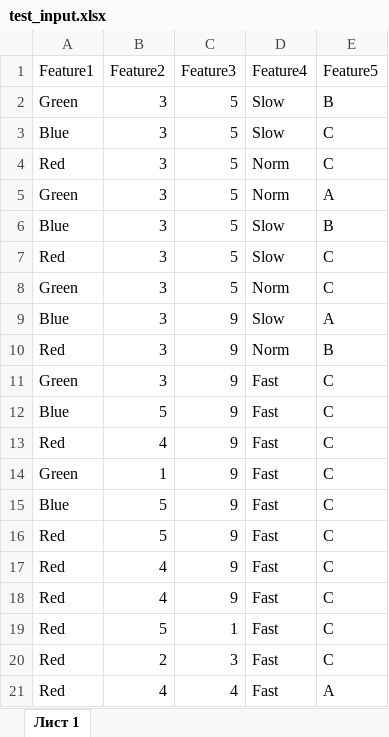
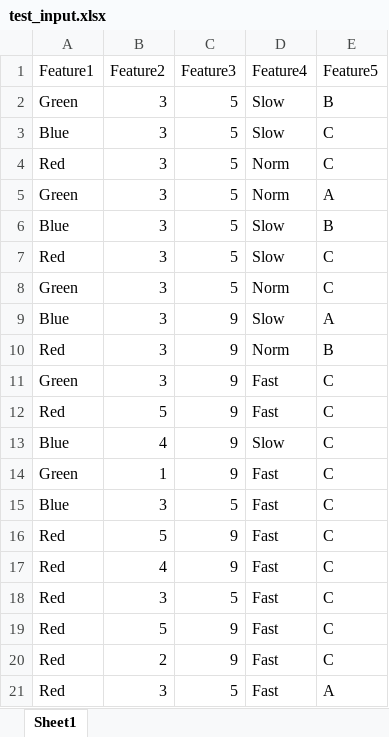
Before and after one commit to PodlubnyAY/ARM, an Excel workbook: test_input.xlsx, sheet Sheet1, drawn as a sheet; values as stored, in another font and other column widths than the file's, no cell formats; the diff names each change by its address in the sheet, - before the commit and + after, or states it on an @@ line.

Commit message:
clear test_inputs.xlsx formats

```diff
--- a/test_input.xlsx (sheet Sheet1)
+++ b/test_input.xlsx (sheet Sheet1)
-sheet tab: Лист 1
+sheet tab: Sheet1
-A12 (Feature1): Blue
+A12 (Feature1): Red
-A13 (Feature1): Red
+A13 (Feature1): Blue
-D13 (Feature4): Fast
+D13 (Feature4): Slow
-B15 (Feature2): 5
+B15 (Feature2): 3
-C15 (Feature3): 9
+C15 (Feature3): 5
-B18 (Feature2): 4
+B18 (Feature2): 3
-C18 (Feature3): 9
+C18 (Feature3): 5
-C19 (Feature3): 1
+C19 (Feature3): 9
-C20 (Feature3): 3
+C20 (Feature3): 9
-B21 (Feature2): 4
+B21 (Feature2): 3
-C21 (Feature3): 4
+C21 (Feature3): 5
```
Also changed, not shown: cell formats.
